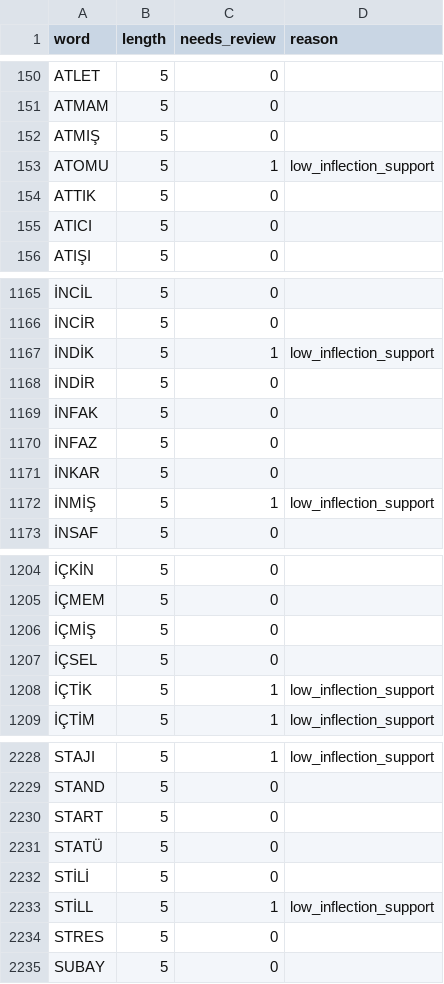
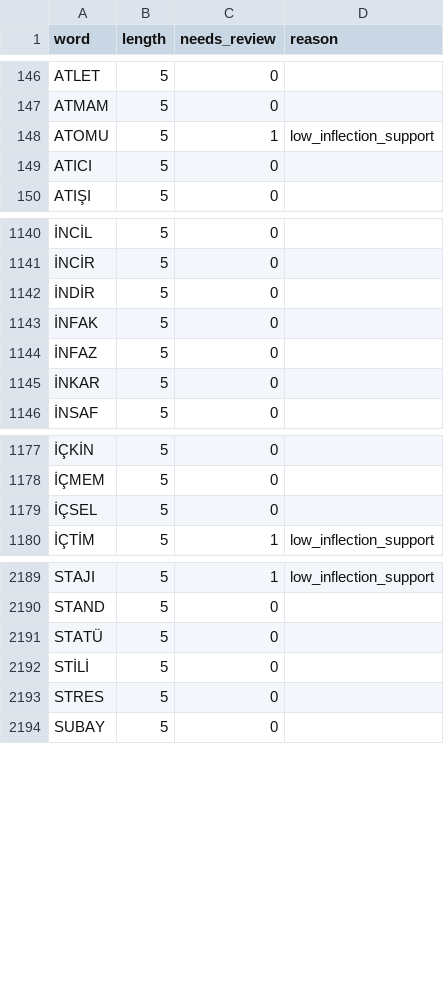
Before and after one commit to halilenesozdemir/harfhane, a CSV file: data/words/candidates-5.csv, drawn as a sheet; only a part is shown, gaps mark what is left out; the diff covers the shown part only; the diff names each change by its address in the sheet, - before the commit and + after, or states it on an @@ line.

```diff
--- a/data/words/candidates-5.csv
+++ b/data/words/candidates-5.csv
-row 152: ATMIŞ | 5 | 0
-row 154: ATTIK | 5 | 0
-row 1167: İNDİK | 5 | 1 | low_inflection_support
-row 1172: İNMİŞ | 5 | 1 | low_inflection_support
-row 1206: İÇMİŞ | 5 | 0
-row 1208: İÇTİK | 5 | 1 | low_inflection_support
-row 2230: START | 5 | 0
-row 2233: STİLL | 5 | 1 | low_inflection_support
```
Also changed, not shown: 41 removed rows elsewhere in this file, data/words/candidates-4.csv, data/words/candidates-6.csv, 7 other files.
